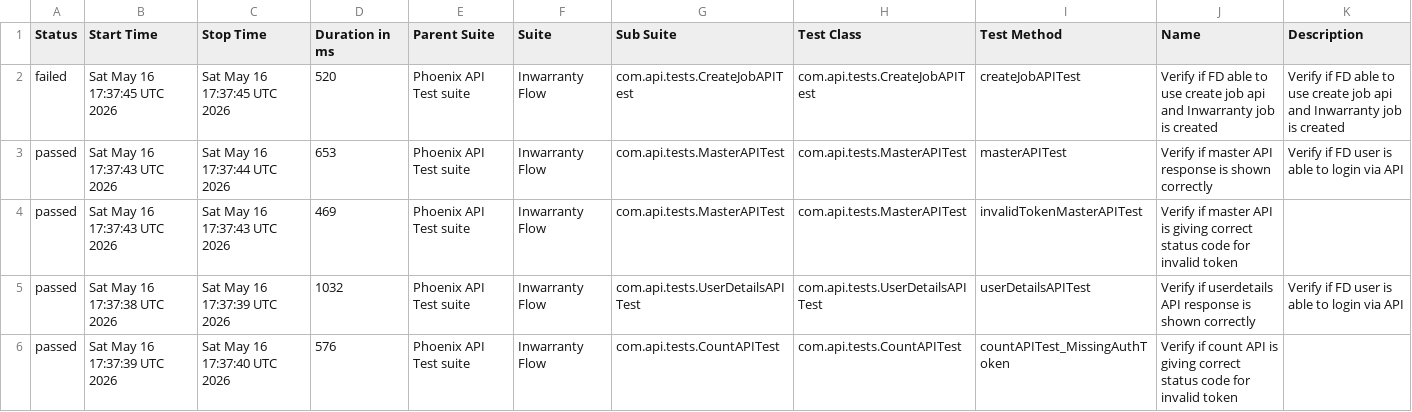
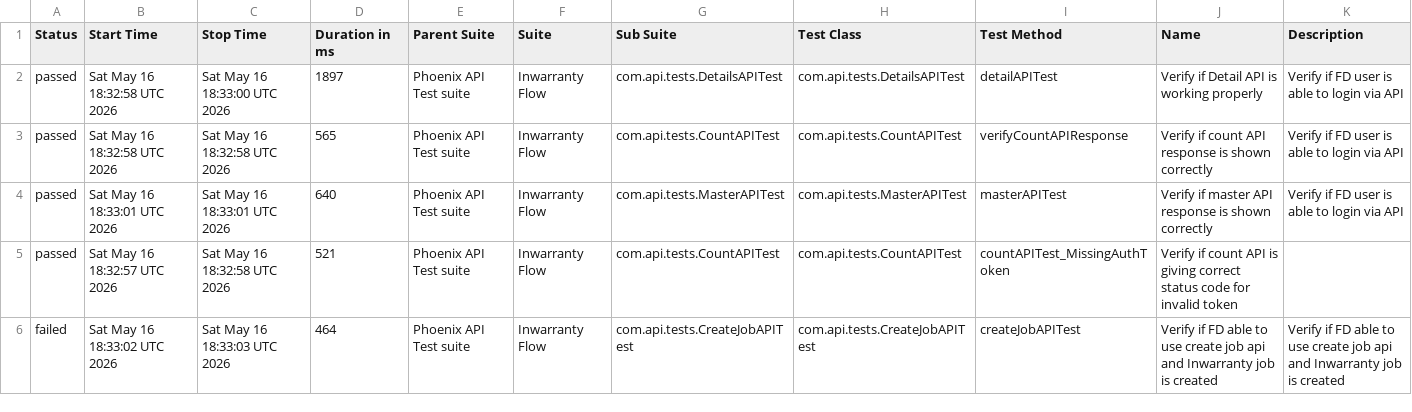
Before and after one commit to tusharS007/PhoenixTestAutomationFramework, a CSV file: data/suites.csv, drawn as a sheet; only a part is shown; the diff covers the shown part only.

```diff
--- a/data/suites.csv
+++ b/data/suites.csv
@@ -1,6 +1,6 @@
 "Status","Start Time","Stop Time","Duration in ms","Parent Suite","Suite","Sub Suite","Test Class","Test Method","Name","Description"
-"failed","Sat May 16 17:37:45 UTC 2026","Sat May 16 17:37:45 UTC 2026","520","Phoenix API Test suite","Inwarranty Flow","com.api.tests.CreateJobAPITest","com.api.tests.CreateJobAPITest","createJobAPITest","Verify if FD able to use create job api and Inwarranty job is created","Verify if FD able to use create job api and Inwarranty job is created"
-"passed","Sat May 16 17:37:43 UTC 2026","Sat May 16 17:37:44 UTC 2026","653","Phoenix API Test suite","Inwarranty Flow","com.api.tests.MasterAPITest","com.api.tests.MasterAPITest","masterAPITest","Verify if master API response is shown correctly","Verify if FD user is able to login via API"
-"passed","Sat May 16 17:37:43 UTC 2026","Sat May 16 17:37:43 UTC 2026","469","Phoenix API Test suite","Inwarranty Flow","com.api.tests.MasterAPITest","com.api.tests.MasterAPITest","invalidTokenMasterAPITest","Verify if master API is giving correct status code for invalid token",""
-"passed","Sat May 16 17:37:38 UTC 2026","Sat May 16 17:37:39 UTC 2026","1032","Phoenix API Test suite","Inwarranty Flow","com.api.tests.UserDetailsAPITest","com.api.tests.UserDetailsAPITest","userDetailsAPITest","Verify if userdetails API response is shown correctly","Verify if FD user is able to login via API"
-"passed","Sat May 16 17:37:39 UTC 2026","Sat May 16 17:37:40 UTC 2026","576","Phoenix API Test suite","Inwarranty Flow","com.api.tests.CountAPITest","com.api.tests.CountAPITest","countAPITest_MissingAuthToken","Verify if count API is giving correct status code for invalid token",""
+"passed","Sat May 16 18:32:58 UTC 2026","Sat May 16 18:33:00 UTC 2026","1897","Phoenix API Test suite","Inwarranty Flow","com.api.tests.DetailsAPITest","com.api.tests.DetailsAPITest","detailAPITest","Verify if Detail API is working properly","Verify if FD user is able to login via API"
+"passed","Sat May 16 18:32:58 UTC 2026","Sat May 16 18:32:58 UTC 2026","565","Phoenix API Test suite","Inwarranty Flow","com.api.tests.CountAPITest","com.api.tests.CountAPITest","verifyCountAPIResponse","Verify if count API response is shown correctly","Verify if FD user is able to login via API"
+"passed","Sat May 16 18:33:01 UTC 2026","Sat May 16 18:33:01 UTC 2026","640","Phoenix API Test suite","Inwarranty Flow","com.api.tests.MasterAPITest","com.api.tests.MasterAPITest","masterAPITest","Verify if master API response is shown correctly","Verify if FD user is able to login via API"
+"passed","Sat May 16 18:32:57 UTC 2026","Sat May 16 18:32:58 UTC 2026","521","Phoenix API Test suite","Inwarranty Flow","com.api.tests.CountAPITest","com.api.tests.CountAPITest","countAPITest_MissingAuthToken","Verify if count API is giving correct status code for invalid token",""
+"failed","Sat May 16 18:33:02 UTC 2026","Sat May 16 18:33:03 UTC 2026","464","Phoenix API Test suite","Inwarranty Flow","com.api.tests.CreateJobAPITest","com.api.tests.CreateJobAPITest","createJobAPITest","Verify if FD able to use create job api and Inwarranty job is created","Verify if FD able to use create job api and Inwarranty job is created"
```
Also changed, not shown: 22 edited cells elsewhere in this file, data/behaviors.csv, 58 other files.
